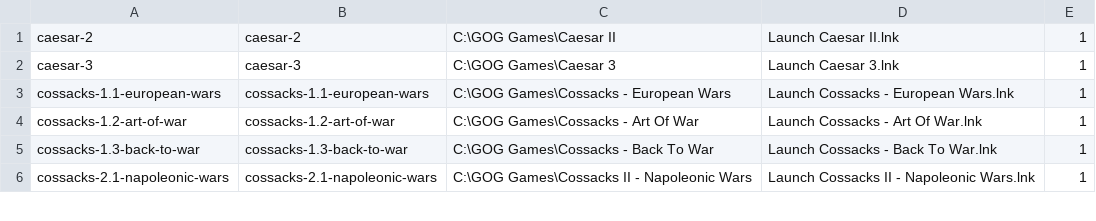
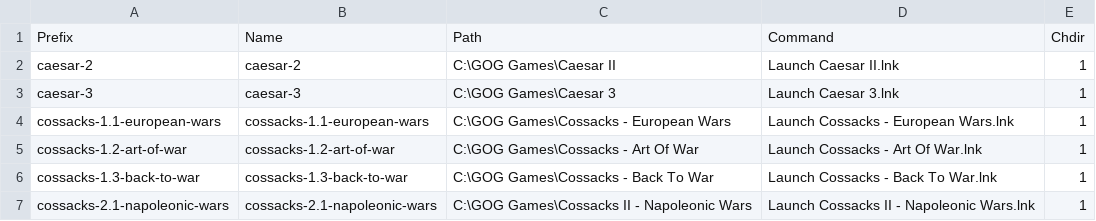
Before and after one commit to dragonmaus/_pad, a CSV file: etc/wine.csv, drawn as a sheet; only a part is shown.

```diff
--- a/etc/wine.csv
+++ b/etc/wine.csv
@@ -1 +1,2 @@
+Prefix,Name,Path,Command,Chdir
 caesar-2,caesar-2,C:\GOG Games\Caesar II,Launch Caesar II.lnk,1
```
Also changed, not shown: 3 other files.
